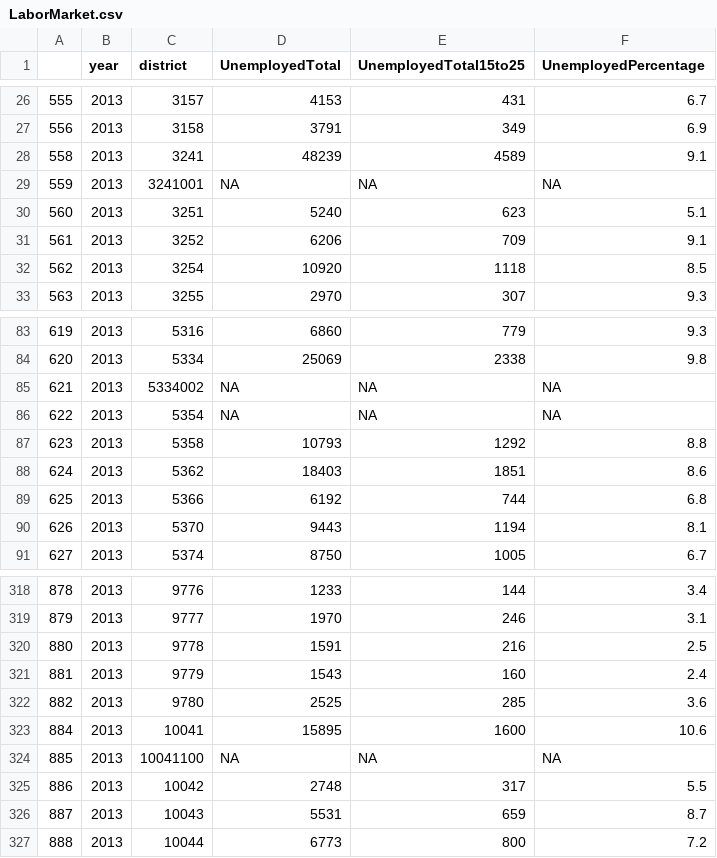
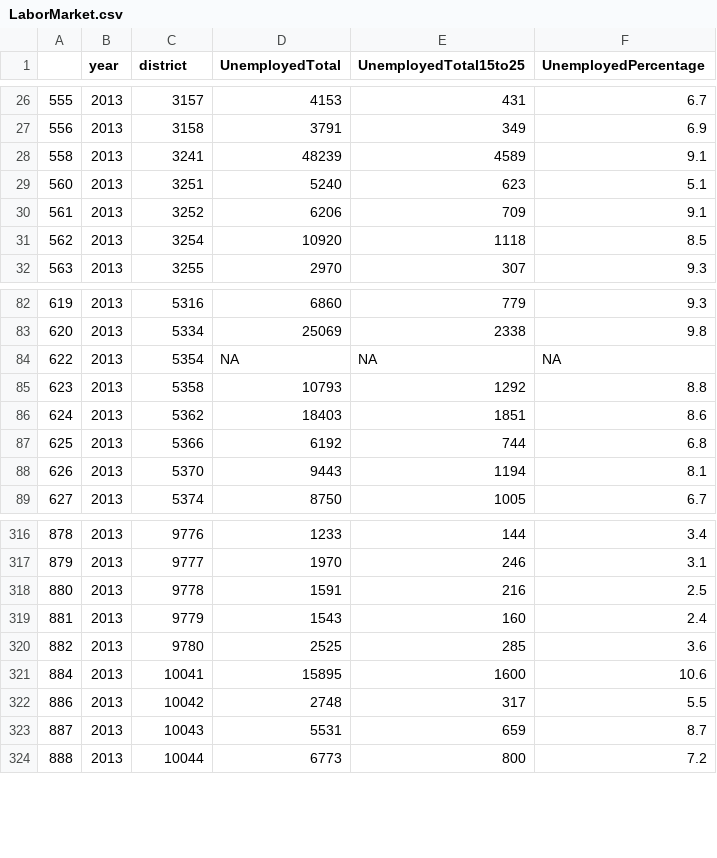
Before and after one commit to LarsMehwald/Assignment3, a CSV file: data/LaborMarket.csv, drawn as a sheet; only a part is shown, gaps mark what is left out.

```diff
--- a/data/LaborMarket.csv
+++ b/data/LaborMarket.csv
@@ -28,3 +28,2 @@
 "558",2013,3241,48239,4589,9.1
-"559",2013,3241001,NA,NA,NA
 "560",2013,3251,5240,623,5.1
@@ -84,3 +83,2 @@
 "620",2013,5334,25069,2338,9.8
-"621",2013,5334002,NA,NA,NA
 "622",2013,5354,NA,NA,NA
@@ -323,3 +321,2 @@
 "884",2013,10041,15895,1600,10.6
-"885",2013,10041100,NA,NA,NA
 "886",2013,10042,2748,317,5.5
```
Also changed, not shown: data/DistrictData2013.csv, data/Graduates.csv, 14 other files.
